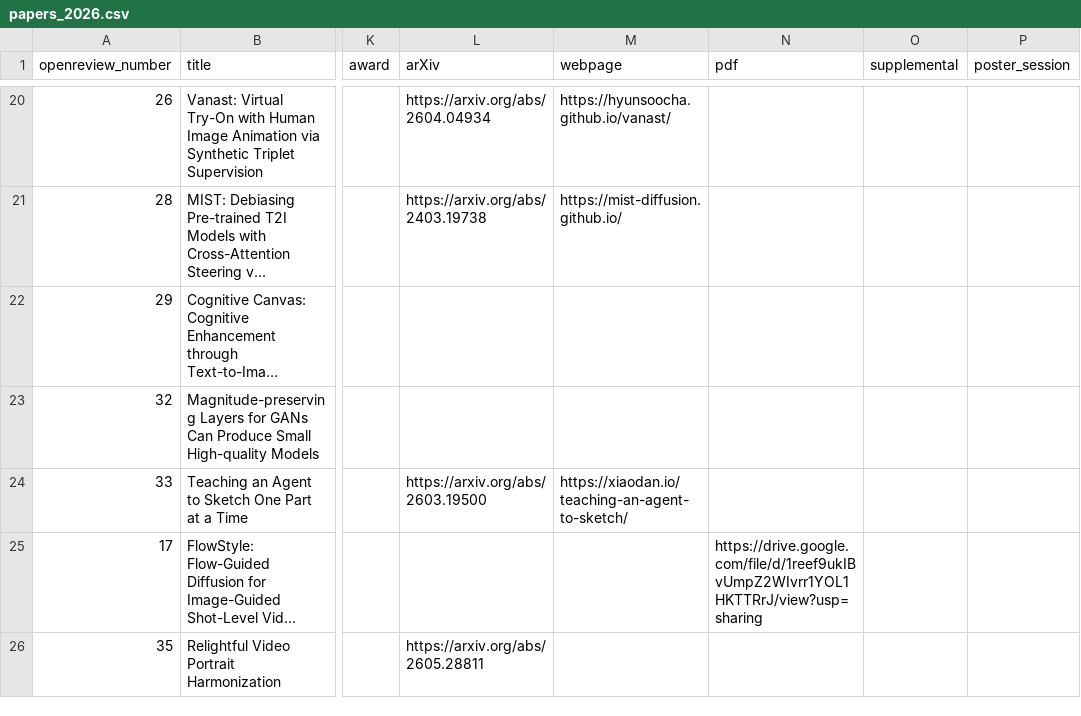
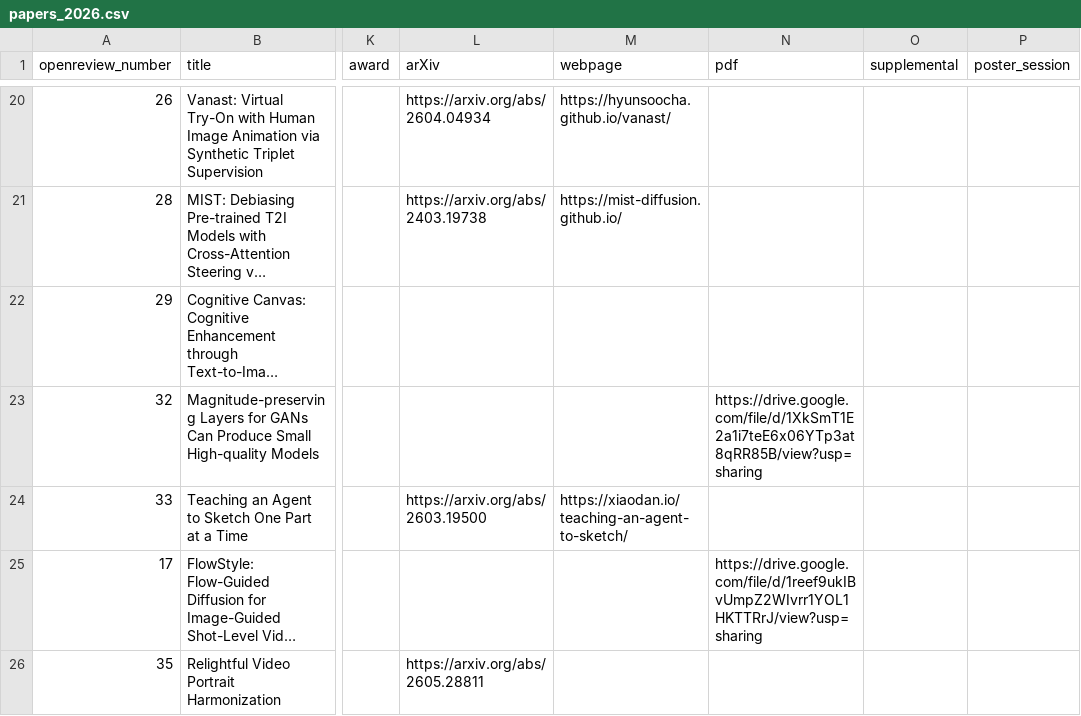
Before and after one commit to AI-for-Content-Creation/ai-for-content-creation.github.io, a CSV file: _data/papers_2026.csv, drawn as a sheet; only a part is shown, gaps mark what is left out; long unchanged cells end in …; the diff names each change by its address in the sheet, - before the commit and + after, or states it on an @@ line.

```diff
--- a/_data/papers_2026.csv
+++ b/_data/papers_2026.csv
-N23 (pdf): (empty)
+N23 (pdf): https://drive.google.com/file/d/1XkSmT1E2a1i7teE6x06YTp3at8qRR85B/view?usp=sharing
```
